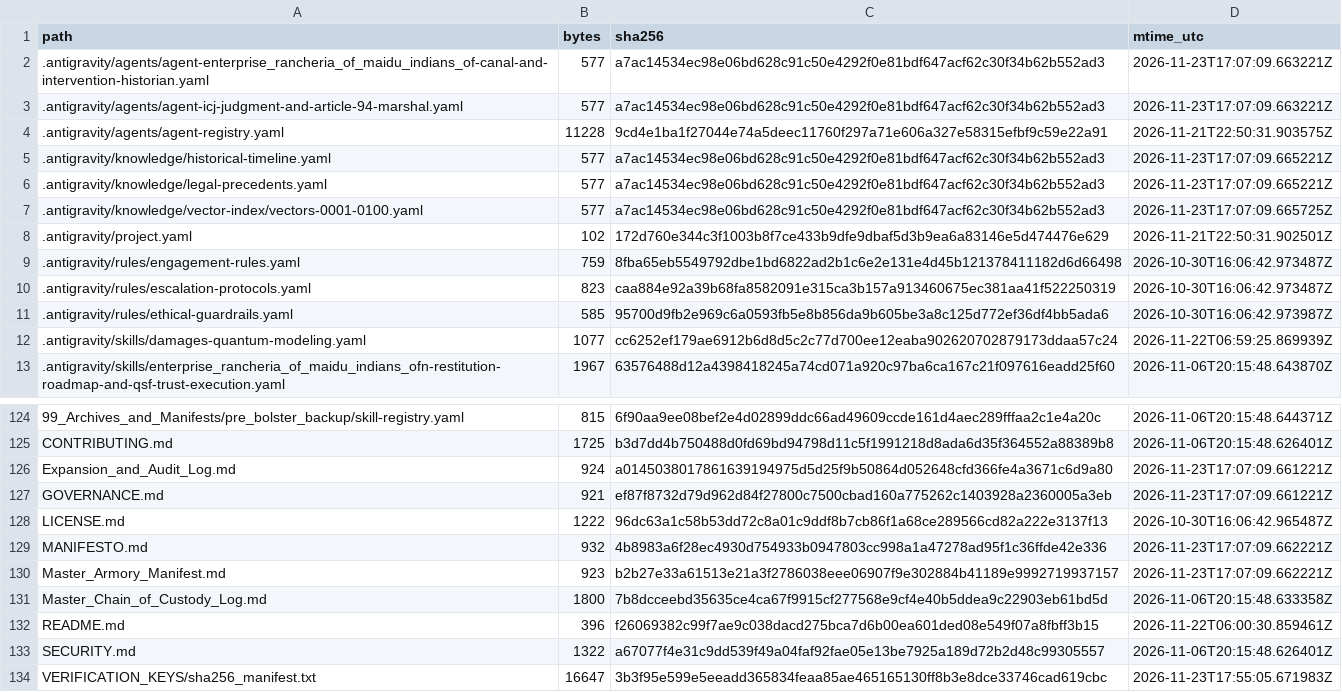
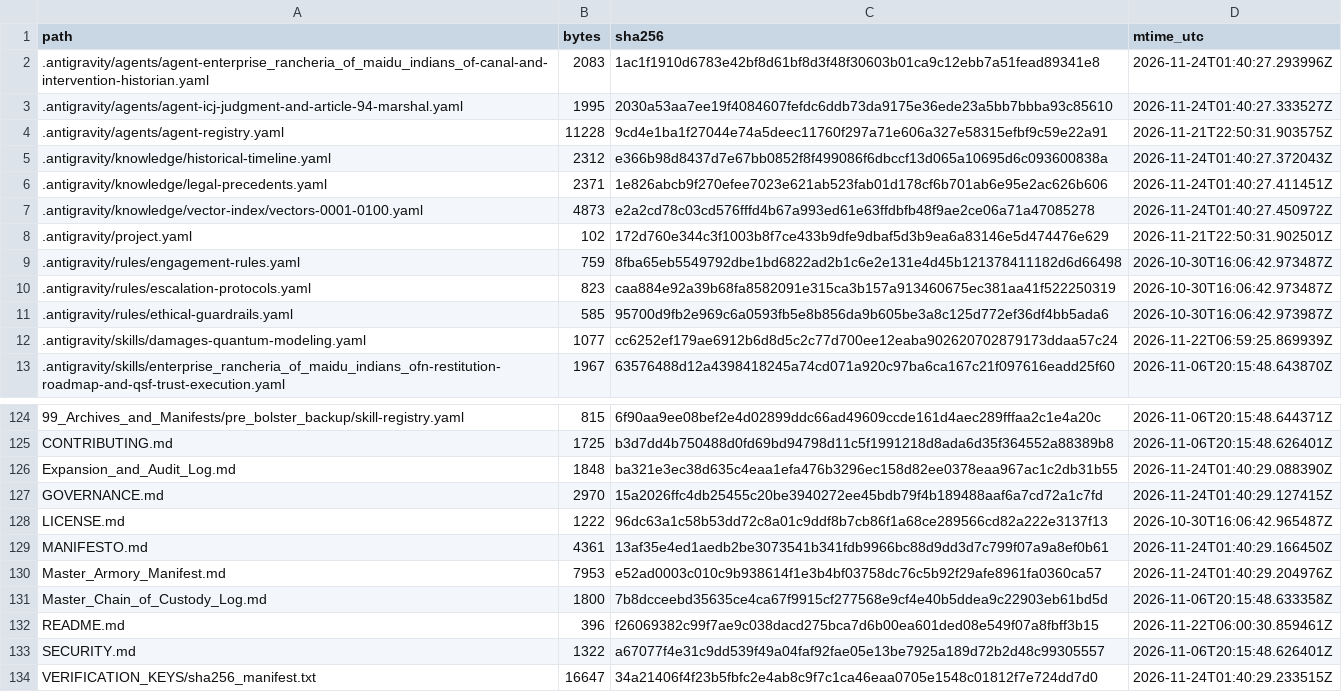
Before and after one commit to GlobalRestitutionAlliance/turtle-island-us-ca-enterprise-rancheria-of-maidu-indians-of-master-litigation, a CSV file: 99_Archives_and_Manifests/MANIFEST_SHA256.csv, drawn as a sheet; only a part is shown, gaps mark what is left out; the diff covers the shown part only.

```diff
--- a/99_Archives_and_Manifests/MANIFEST_SHA256.csv
+++ b/99_Archives_and_Manifests/MANIFEST_SHA256.csv
@@ -1,8 +1,8 @@
 path,bytes,sha256,mtime_utc
-.antigravity/agents/agent-enterprise_rancheria_of_maidu_indians_of-canal-and-intervention-historian.yaml,577,a7ac14534ec98e06bd628c91c50e4292f0e81bdf647acf62c30f34b62b552ad3,2026-11-23T17:07:09.663221Z
-.antigravity/agents/agent-icj-judgment-and-article-94-marshal.yaml,577,a7ac14534ec98e06bd628c91c50e4292f0e81bdf647acf62c30f34b62b552ad3,2026-11-23T17:07:09.663221Z
+.antigravity/agents/agent-enterprise_rancheria_of_maidu_indians_of-canal-and-intervention-historian.yaml,2083,1ac1f1910d6783e42bf8d61bf8d3f48f30603b01ca9c12ebb7a51fead89341e8,2026-11-24T01:40:27.293996Z
+.antigravity/agents/agent-icj-judgment-and-article-94-marshal.yaml,1995,2030a53aa7ee19f4084607fefdc6ddb73da9175e36ede23a5bb7bbba93c85610,2026-11-24T01:40:27.333527Z
 .antigravity/agents/agent-registry.yaml,11228,9cd4e1ba1f27044e74a5deec11760f297a71e606a327e58315efbf9c59e22a91,2026-11-21T22:50:31.903575Z
-.antigravity/knowledge/historical-timeline.yaml,577,a7ac14534ec98e06bd628c91c50e4292f0e81bdf647acf62c30f34b62b552ad3,2026-11-23T17:07:09.665221Z
-.antigravity/knowledge/legal-precedents.yaml,577,a7ac14534ec98e06bd628c91c50e4292f0e81bdf647acf62c30f34b62b552ad3,2026-11-23T17:07:09.665221Z
-.antigravity/knowledge/vector-index/vectors-0001-0100.yaml,577,a7ac14534ec98e06bd628c91c50e4292f0e81bdf647acf62c30f34b62b552ad3,2026-11-23T17:07:09.665725Z
+.antigravity/knowledge/historical-timeline.yaml,2312,e366b98d8437d7e67bb0852f8f499086f6dbccf13d065a10695d6c093600838a,2026-11-24T01:40:27.372043Z
+.antigravity/knowledge/legal-precedents.yaml,2371,1e826abcb9f270efee7023e621ab523fab01d178cf6b701ab6e95e2ac626b606,2026-11-24T01:40:27.411451Z
+.antigravity/knowledge/vector-index/vectors-0001-0100.yaml,4873,e2a2cd78c03cd576fffd4b67a993ed61e63ffdbfb48f9ae2ce06a71a47085278,2026-11-24T01:40:27.450972Z
 .antigravity/project.yaml,102,172d760e344c3f1003b8f7ce433b9dfe9dbaf5d3b9ea6a83146e5d474476e629,2026-11-21T22:50:31.902501Z
@@ -125,7 +125,7 @@ path,bytes,sha256,mtime_utc
 CONTRIBUTING.md,1725,b3d7dd4b750488d0fd69bd94798d11c5f1991218d8ada6d35f364552a88389b8,2026-11-06T20:15:48.626401Z
-Expansion_and_Audit_Log.md,924,a0145038017861639194975d5d25f9b50864d052648cfd366fe4a3671c6d9a80,2026-11-23T17:07:09.661221Z
-GOVERNANCE.md,921,ef87f8732d79d962d84f27800c7500cbad160a775262c1403928a2360005a3eb,2026-11-23T17:07:09.661221Z
+Expansion_and_Audit_Log.md,1848,ba321e3ec38d635c4eaa1efa476b3296ec158d82ee0378eaa967ac1c2db31b55,2026-11-24T01:40:29.088390Z
+GOVERNANCE.md,2970,15a2026ffc4db25455c20be3940272ee45bdb79f4b189488aaf6a7cd72a1c7fd,2026-11-24T01:40:29.127415Z
 LICENSE.md,1222,96dc63a1c58b53dd72c8a01c9ddf8b7cb86f1a68ce289566cd82a222e3137f13,2026-10-30T16:06:42.965487Z
-MANIFESTO.md,932,4b8983a6f28ec4930d754933b0947803cc998a1a47278ad95f1c36ffde42e336,2026-11-23T17:07:09.662221Z
-Master_Armory_Manifest.md,923,b2b27e33a61513e21a3f2786038eee06907f9e302884b41189e9992719937157,2026-11-23T17:07:09.662221Z
+MANIFESTO.md,4361,13af35e4ed1aedb2be3073541b341fdb9966bc88d9dd3d7c799f07a9a8ef0b61,2026-11-24T01:40:29.166450Z
+Master_Armory_Manifest.md,7953,e52ad0003c010c9b938614f1e3b4bf03758dc76c5b92f29afe8961fa0360ca57,2026-11-24T01:40:29.204976Z
 Master_Chain_of_Custody_Log.md,1800,7b8dcceebd35635ce4ca67f9915cf277568e9cf4e40b5ddea9c22903eb61bd5d,2026-11-06T20:15:48.633358Z
@@ -133,2 +133,2 @@ README.md,396,f26069382c99f7ae9c038dacd275bca7d6b00ea601ded08e549f07a8fbff3b15,2
 SECURITY.md,1322,a67077f4e31c9dd539f49a04faf92fae05e13be7925a189d72b2d48c99305557,2026-11-06T20:15:48.626401Z
-VERIFICATION_KEYS/sha256_manifest.txt,16647,3b3f95e599e5eeadd365834feaa85ae465165130ff8b3e8dce33746cad619cbc,2026-11-23T17:55:05.671983Z
+VERIFICATION_KEYS/sha256_manifest.txt,16647,34a21406f4f23b5fbfc2e4ab8c9f7c1ca46eaa0705e1548c01812f7e724dd7d0,2026-11-24T01:40:29.233515Z
```
Also changed, not shown: 81 edited cells elsewhere in this file, 37 other files.
